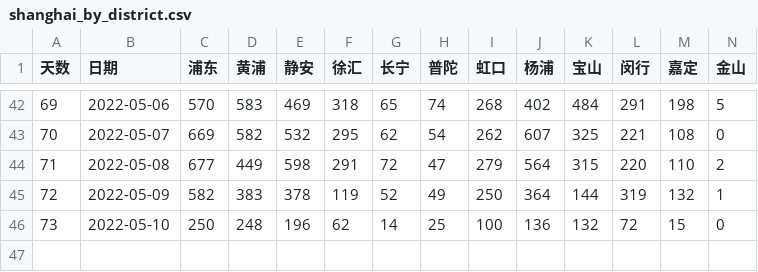
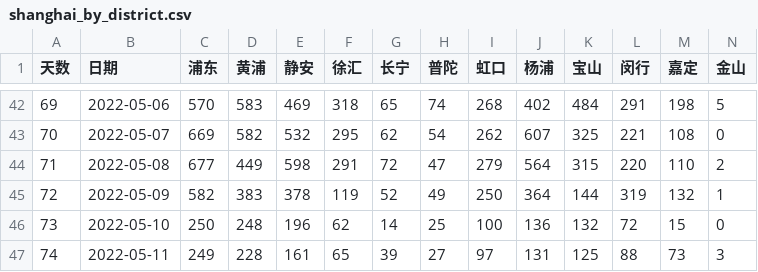
Before and after one commit to sjhstone/sjhstone.github.io, a CSV file: covid/districts/shanghai_by_district.csv, drawn as a sheet; only a part is shown, gaps mark what is left out; rows hold the shown columns only; the diff names each change by its address in the sheet, - before the commit and + after, or states it on an @@ line.

Commit message:
daily data update

```diff
--- a/covid/districts/shanghai_by_district.csv
+++ b/covid/districts/shanghai_by_district.csv
+row 47: 74 | 2022-05-11 | 249 | 228 | 161 | 65 | 39 | 27 | 97 | 131 | 125 | 88 | 73 | 3
```
Also changed, not shown: covid/data/beijing.csv, covid/data/hongkong.csv, 3 other files.
